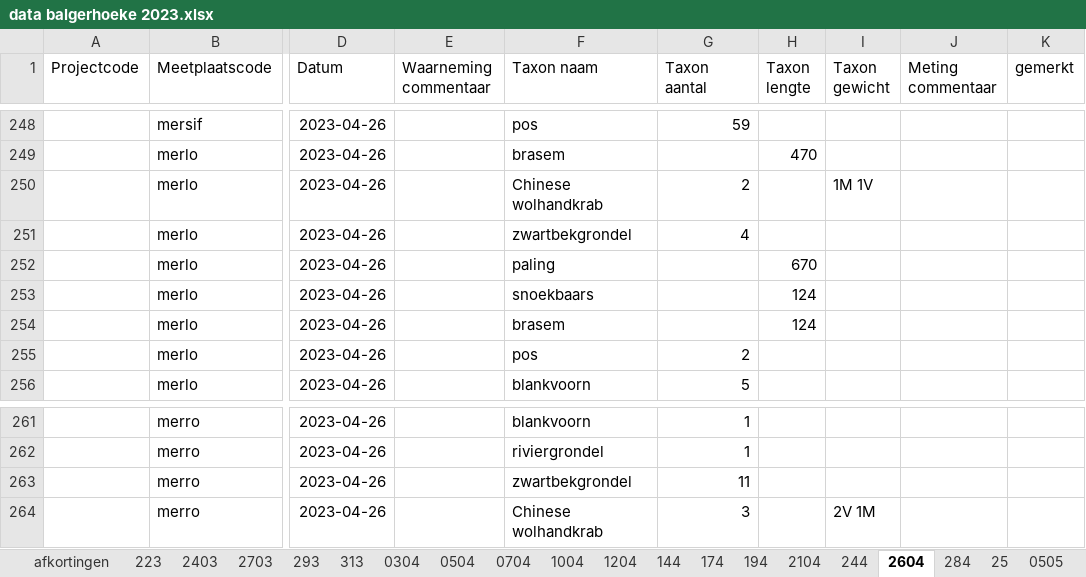
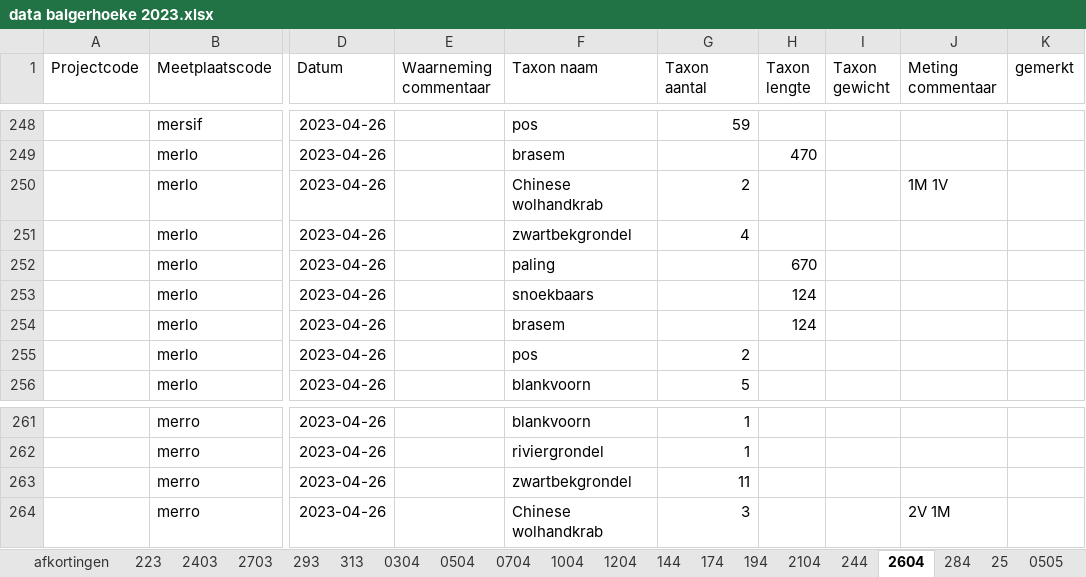
Before and after one commit to inbo/rapport-akl-vispasseerbaarheid, an Excel workbook: data/extern/verwerkt_in_excel/data balgerhoeke 2023.xlsx, sheet 2604, drawn as a sheet; only a part is shown, gaps mark what is left out; values as stored, in another font and other column widths than the file's, no borders; the diff names each change by its address in the sheet, - before the commit and + after, or states it on an @@ line.

Commit message:
data in column taxon gewicht that should have been in column opmerkingen transfered

```diff
--- a/data/extern/verwerkt_in_excel/data balgerhoeke 2023.xlsx (sheet 2604)
+++ b/data/extern/verwerkt_in_excel/data balgerhoeke 2023.xlsx (sheet 2604)
-I250 (Taxon gewicht): 1M 1V
+I250 (Taxon gewicht): (empty)
-J250 (Meting commentaar): (empty)
+J250 (Meting commentaar): 1M 1V
-I264 (Taxon gewicht): 2V 1M
+I264 (Taxon gewicht): (empty)
-J264 (Meting commentaar): (empty)
+J264 (Meting commentaar): 2V 1M
```
Also changed, not shown: sheet 1005, sheet 144, sheet 175, sheet 2104, sheet 174.
